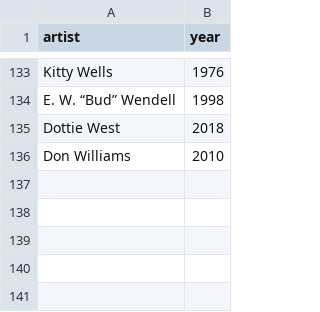
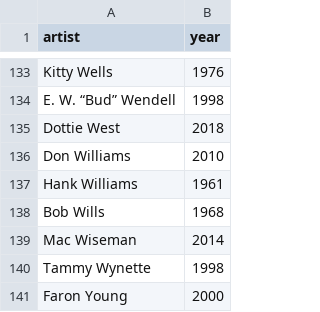
Before and after one commit to dpatelaqua/python-web-scraping-country-music-hof-dpatelaqua, a CSV file: notebook/induction.csv, drawn as a sheet; only a part is shown, gaps mark what is left out.

```diff
--- a/notebook/induction.csv
+++ b/notebook/induction.csv
@@ -136 +136,6 @@ Dottie West,2018
 Don Williams,2010
+Hank Williams,1961
+Bob Wills,1968
+Mac Wiseman,2014
+Tammy Wynette,1998
+Faron Young,2000
```
Also changed, not shown: 2 other files.
